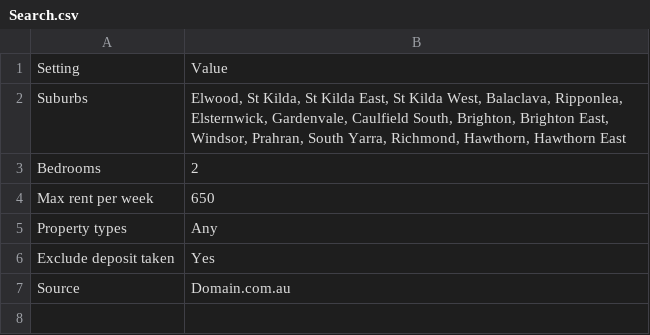
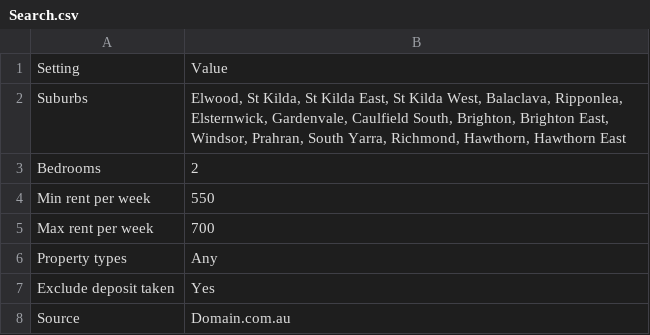
Before and after one commit to rhyeezus/listings, a CSV file: sheet/Search.csv, drawn as a sheet.

```diff
--- a/sheet/Search.csv
+++ b/sheet/Search.csv
@@ -3,3 +3,4 @@ Suburbs,"Elwood, St Kilda, St Kilda East, St Kilda West, Balaclava, Ripponlea, E
 Bedrooms,2
-Max rent per week,650
+Min rent per week,550
+Max rent per week,700
 Property types,Any
```
Also changed, not shown: 3 other files.
